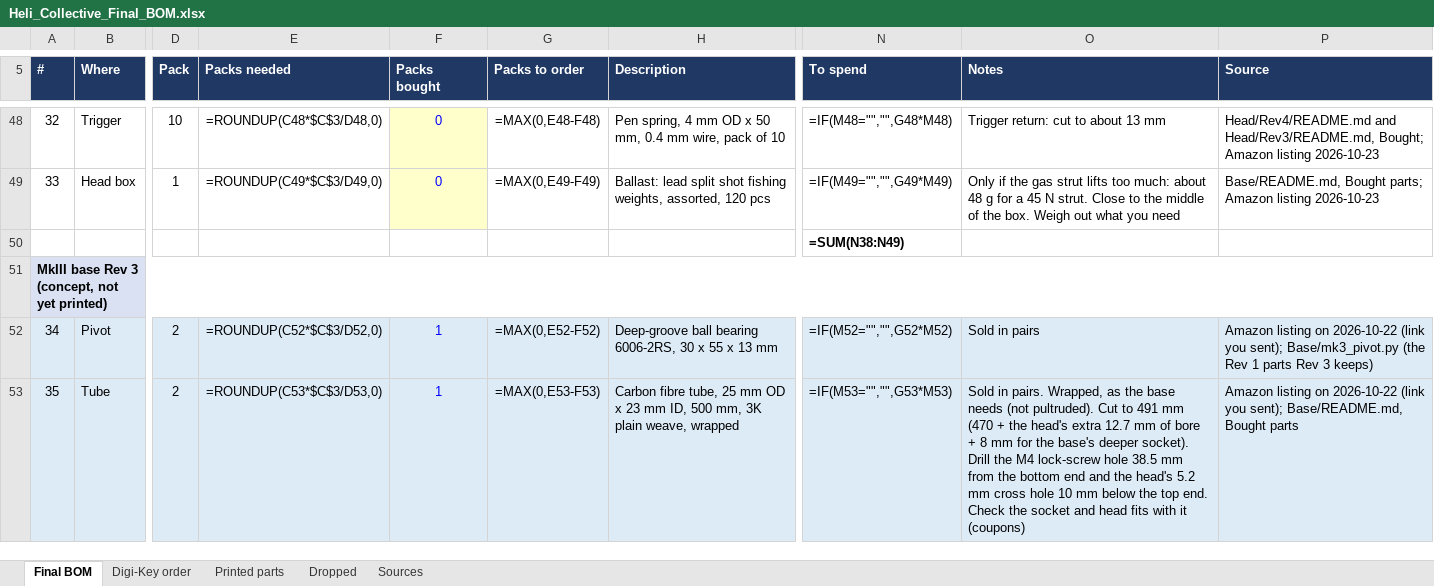
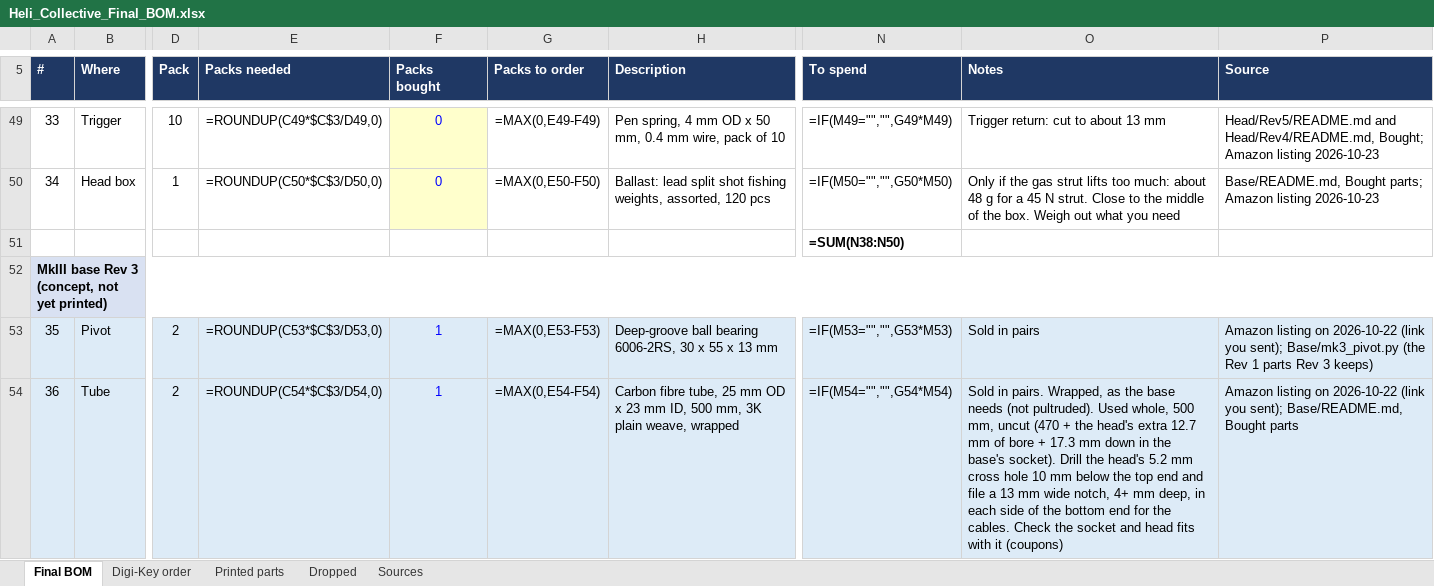
Before and after one commit to genbean/UH1-Collective, an Excel workbook: BOM/Heli_Collective_Final_BOM.xlsx, sheet Final BOM, drawn as a sheet; only a part is shown, gaps mark what is left out; values as stored, in another font and other column widths than the file's, no borders; formulas without a stored value are shown as written; addresses are those after the commit; the diff covers the shown part only; the diff names each change by its address in the sheet, - before the commit and + after, or states it on an @@ line.

```diff
--- a/BOM/Heli_Collective_Final_BOM.xlsx (sheet Final BOM)
+++ b/BOM/Heli_Collective_Final_BOM.xlsx (sheet Final BOM)
@@ column A (#) renumbered between rows 44 and 73 @@
-E49 (Packs needed): =ROUNDUP(C48*$C$3/D48,0)
+E49 (Packs needed): =ROUNDUP(C49*$C$3/D49,0)
-G49 (Packs to order): =MAX(0,E48-F48)
+G49 (Packs to order): =MAX(0,E49-F49)
-N49 (To spend): =IF(M48="","",G48*M48)
+N49 (To spend): =IF(M49="","",G49*M49)
-P49 (Source): Head/Rev4/README.md and Head/Rev3/README.md, Bought; Amazon…
+P49 (Source): Head/Rev5/README.md and Head/Rev4/README.md, Bought; Amazon…
-E50 (Packs needed): =ROUNDUP(C49*$C$3/D49,0)
+E50 (Packs needed): =ROUNDUP(C50*$C$3/D50,0)
-G50 (Packs to order): =MAX(0,E49-F49)
+G50 (Packs to order): =MAX(0,E50-F50)
-N50 (To spend): =IF(M49="","",G49*M49)
+N50 (To spend): =IF(M50="","",G50*M50)
-N51 (To spend): =SUM(N38:N49)
+N51 (To spend): =SUM(N38:N50)
-E53 (Packs needed): =ROUNDUP(C52*$C$3/D52,0)
+E53 (Packs needed): =ROUNDUP(C53*$C$3/D53,0)
-G53 (Packs to order): =MAX(0,E52-F52)
+G53 (Packs to order): =MAX(0,E53-F53)
-N53 (To spend): =IF(M52="","",G52*M52)
+N53 (To spend): =IF(M53="","",G53*M53)
-E54 (Packs needed): =ROUNDUP(C53*$C$3/D53,0)
+E54 (Packs needed): =ROUNDUP(C54*$C$3/D54,0)
-G54 (Packs to order): =MAX(0,E53-F53)
+G54 (Packs to order): =MAX(0,E54-F54)
-N54 (To spend): =IF(M53="","",G53*M53)
+N54 (To spend): =IF(M54="","",G54*M54)
-O54 (Notes): …(not pultruded). Cut to 491 mm (470 + the head's extra 12.7 mm of bore + 8 mm for the base's deeper socket). Drill the M4 lock-screw hole 38.5 mm from the bottom end and the head's 5.2 mm cross hole 10 mm below the top end. Check the…
+O54 (Notes): …(not pultruded). Used whole, 500 mm, uncut (470 + the head's extra 12.7 mm of bore + 17.3 mm down in the base's socket). Drill the head's 5.2 mm cross hole 10 mm below the top end and file a 13 mm wide notch, 4+ mm deep, in each side of the bottom end for the cables. Check the…
```
Also changed, not shown: 2 added rows, 1 removed row and 96 edited cells elsewhere in this sheet, sheet Printed parts, sheet Digi-Key order, sheet Sources, sheet Dropped, 3 other files.
